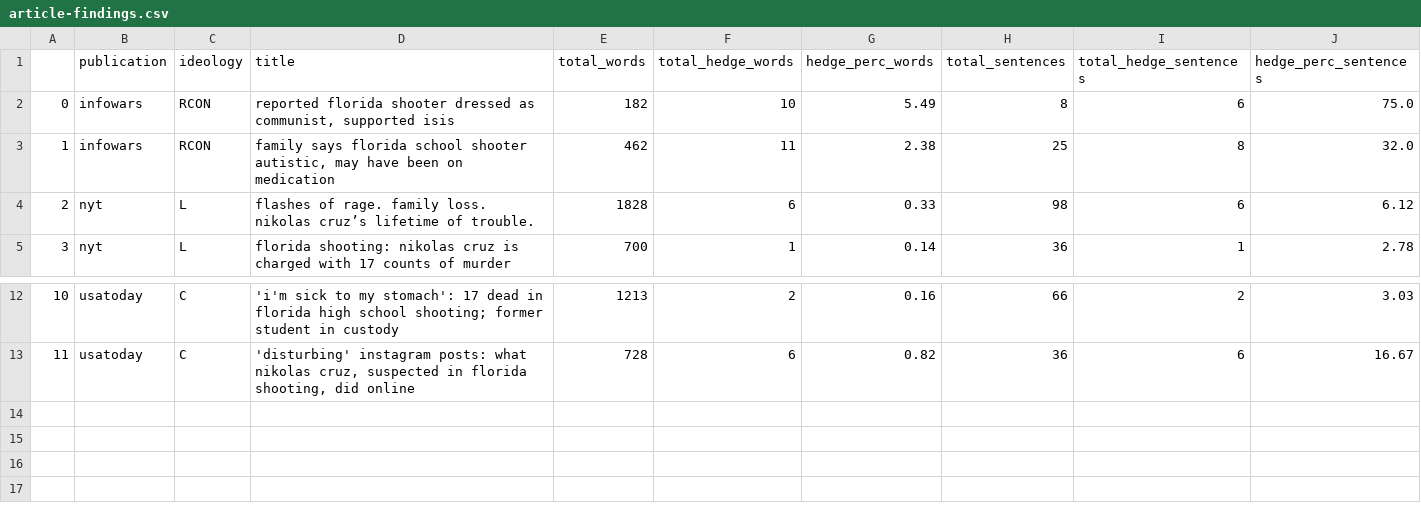
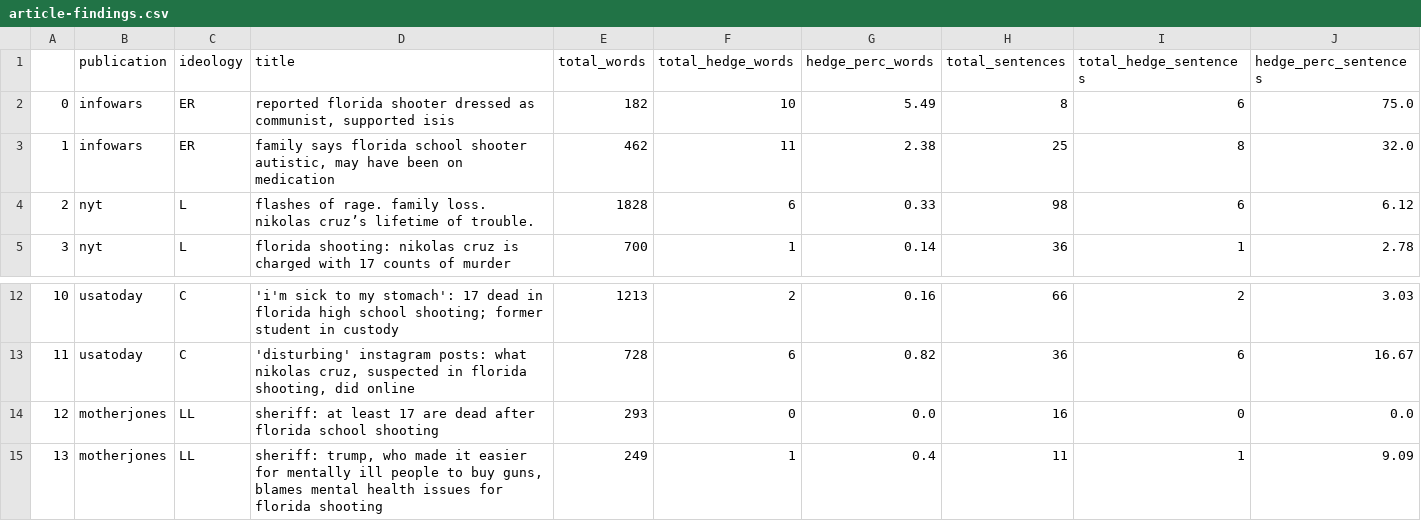
Before and after one commit to shardsofblue/hedging-in-breaking-news, a CSV file: findings-tables/article-findings.csv, drawn as a sheet; only a part is shown, gaps mark what is left out.

```diff
--- a/findings-tables/article-findings.csv
+++ b/findings-tables/article-findings.csv
@@ -1,4 +1,4 @@
 ,publication,ideology,title,total_words,total_hedge_words,hedge_perc_words,total_sentences,total_hedge_sentences,hedge_perc_sentences
-0,infowars,RCON,"reported florida shooter dressed as communist, supported isis",182,10,5.49,8,6,75.0
-1,infowars,RCON,"family says florida school shooter autistic, may have been on medication",462,11,2.38,25,8,32.0
+0,infowars,ER,"reported florida shooter dressed as communist, supported isis",182,10,5.49,8,6,75.0
+1,infowars,ER,"family says florida school shooter autistic, may have been on medication",462,11,2.38,25,8,32.0
 2,nyt,L,flashes of rage. family loss. nikolas cruz’s lifetime of trouble.,1828,6,0.33,98,6,6.12
@@ -13 +13,3 @@
 11,usatoday,C,"'disturbing' instagram posts: what nikolas cruz, suspected in florida shooting, did online",728,6,0.82,36,6,16.67
+12,motherjones,LL,sheriff: at least 17 are dead after florida school shooting,293,0,0.0,16,0,0.0
+13,motherjones,LL,"sheriff: trump, who made it easier for mentally ill people to buy guns, blames mental health issues for florida shooting",249,1,0.4,11,1,9.09
```
Also changed, not shown: findings-tables/hedge-sentences-found.csv, findings-tables/hedge-words-found.csv, 2 other files.
